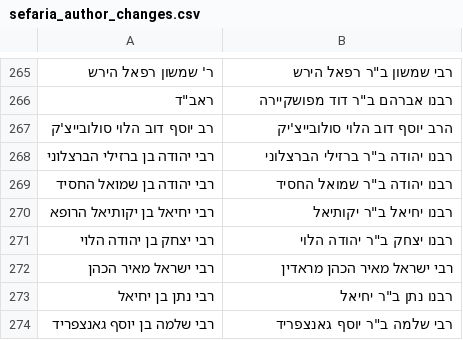
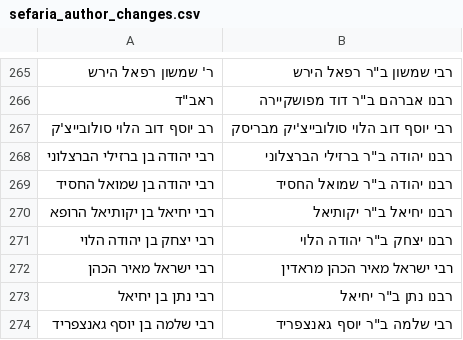
Before and after one commit to Bshlomecha/otzaria-library, a CSV file: ForDB/sefaria_author_changes.csv, drawn as a sheet; only a part is shown, gaps mark what is left out.

```diff
--- a/ForDB/sefaria_author_changes.csv
+++ b/ForDB/sefaria_author_changes.csv
@@ -266,3 +266,3 @@
 "ראב""ד","רבנו אברהם ב""ר דוד מפושקיירה"
-רב יוסף דוב הלוי סולובייצ'ק,הרב יוסף דוב הלוי סולובייצ'יק
+רב יוסף דוב הלוי סולובייצ'ק,רבי יוסף דוב הלוי סולובייצ'יק מבריסק
 רבי יהודה בן ברזילי הברצלוני,"רבנו יהודה ב""ר ברזילי הברצלוני"
```
